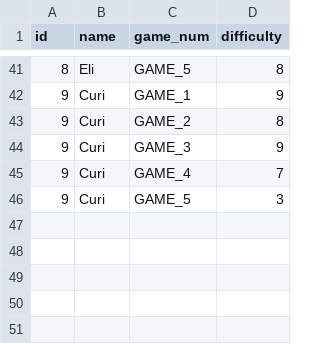
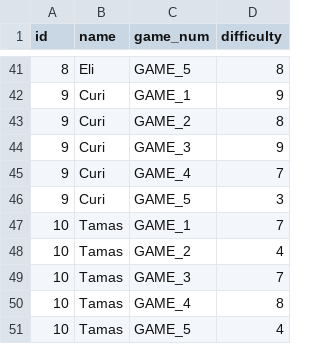
Before and after one commit to adityaarunsinghal/temporal-goals-in-games, a CSV file: human_data/play_difficulty_scores.csv, drawn as a sheet; only a part is shown, gaps mark what is left out.

Commit message:
got tamas scores

```diff
--- a/human_data/play_difficulty_scores.csv
+++ b/human_data/play_difficulty_scores.csv
@@ -46 +46,6 @@ id,name,game_num,difficulty
 9,Curi,GAME_5,3
+10,Tamas,GAME_1,7
+10,Tamas,GAME_2,4
+10,Tamas,GAME_3,7
+10,Tamas,GAME_4,8
+10,Tamas,GAME_5,4
```
Also changed, not shown: human_data/setup_difficulty_scores.csv, 6 other files.
